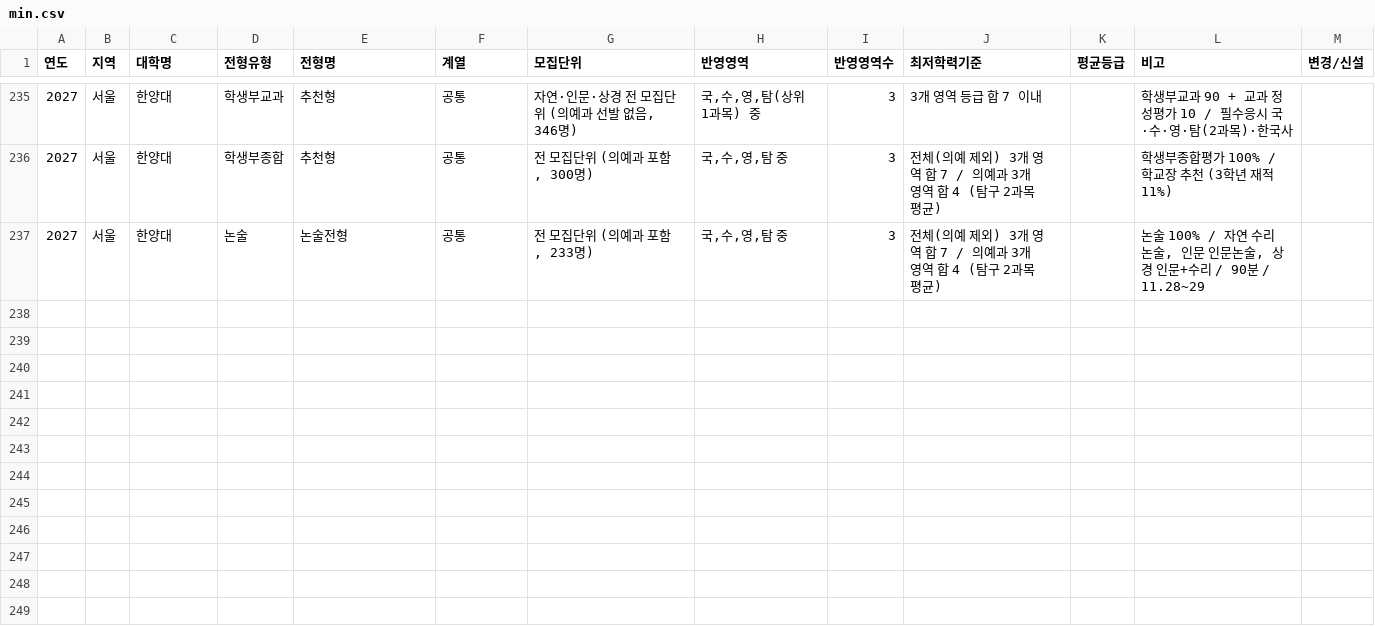
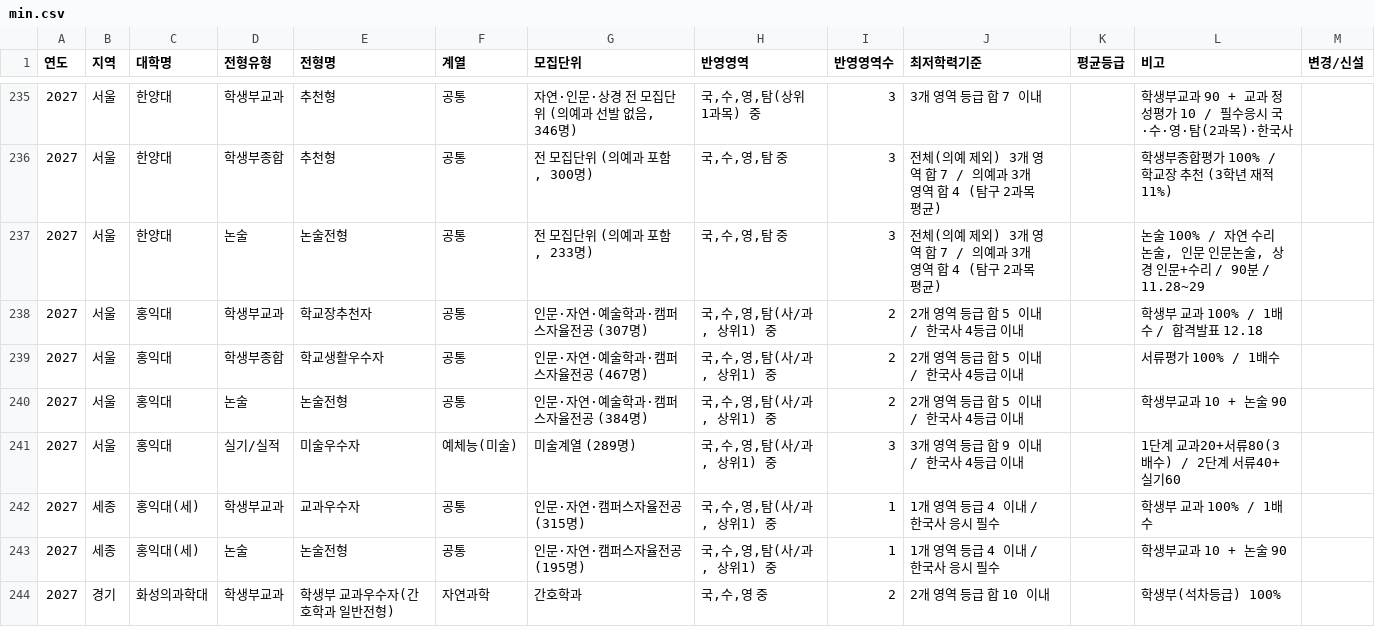
Before and after one commit to specialzoker/daip-search, a CSV file: data/min.csv, drawn as a sheet; only a part is shown, gaps mark what is left out.

```diff
--- a/data/min.csv
+++ b/data/min.csv
@@ -237 +237,8 @@
 2027,서울,한양대,논술,논술전형,공통,"전 모집단위 (의예과 포함, 233명)","국,수,영,탐 중",3,전체(의예 제외) 3개 영역 합 7 / 의예과 3개 영역 합 4 (탐구 2과목 평균),,"논술 100% / 자연 수리논술, 인문 인문논술, 상경 인문+수리 / 90분 / 11.28~29",
+2027,서울,홍익대,학생부교과,학교장추천자,공통,인문·자연·예술학과·캠퍼스자율전공 (307명),"국,수,영,탐(사/과, 상위1) 중",2,2개 영역 등급 합 5 이내 / 한국사 4등급 이내,,학생부 교과 100% / 1배수 / 합격발표 12.18,
+2027,서울,홍익대,학생부종합,학교생활우수자,공통,인문·자연·예술학과·캠퍼스자율전공 (467명),"국,수,영,탐(사/과, 상위1) 중",2,2개 영역 등급 합 5 이내 / 한국사 4등급 이내,,서류평가 100% / 1배수,
+2027,서울,홍익대,논술,논술전형,공통,인문·자연·예술학과·캠퍼스자율전공 (384명),"국,수,영,탐(사/과, 상위1) 중",2,2개 영역 등급 합 5 이내 / 한국사 4등급 이내,,학생부교과 10 + 논술 90,
+2027,서울,홍익대,실기/실적,미술우수자,예체능(미술),미술계열 (289명),"국,수,영,탐(사/과, 상위1) 중",3,3개 영역 등급 합 9 이내 / 한국사 4등급 이내,,1단계 교과20+서류80(3배수) / 2단계 서류40+실기60,
+2027,세종,홍익대(세),학생부교과,교과우수자,공통,인문·자연·캠퍼스자율전공 (315명),"국,수,영,탐(사/과, 상위1) 중",1,1개 영역 등급 4 이내 / 한국사 응시 필수,,학생부 교과 100% / 1배수,
+2027,세종,홍익대(세),논술,논술전형,공통,인문·자연·캠퍼스자율전공 (195명),"국,수,영,탐(사/과, 상위1) 중",1,1개 영역 등급 4 이내 / 한국사 응시 필수,,학생부교과 10 + 논술 90,
+2027,경기,화성의과학대,학생부교과,학생부 교과우수자(간호학과 일반전형),자연과학,간호학과,"국,수,영 중",2,2개 영역 등급 합 10 이내,,학생부(석차등급) 100%,
```
Also changed, not shown: 1 other file.
